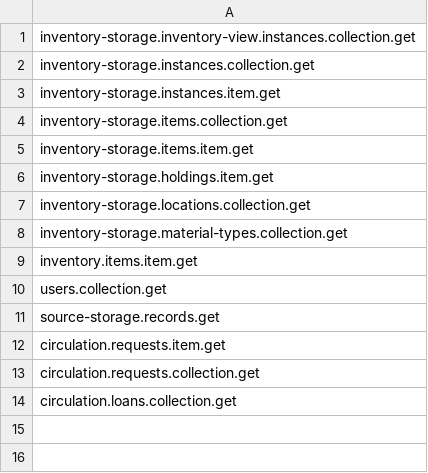
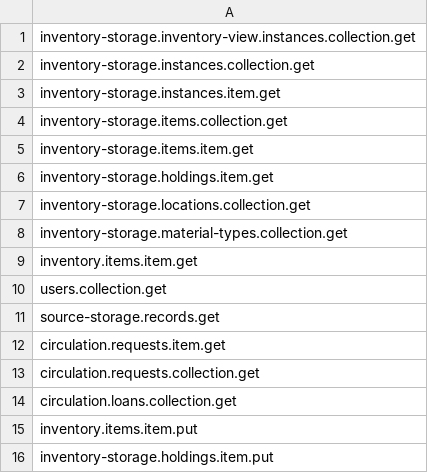
Before and after one commit to folio-org/mod-inn-reach, a CSV file: src/main/resources/permissions/mod-innreach.csv, drawn as a sheet.

Commit message:
MODINREACH-246 INN-Reach Circulation Flow Terminating Transaction Handling: Cancel Item Hold (Borrowing Site). Added permissions

```diff
--- a/src/main/resources/permissions/mod-innreach.csv
+++ b/src/main/resources/permissions/mod-innreach.csv
@@ -14 +14,3 @@ circulation.requests.collection.get
 circulation.loans.collection.get
+inventory.items.item.put
+inventory-storage.holdings.item.put
```
